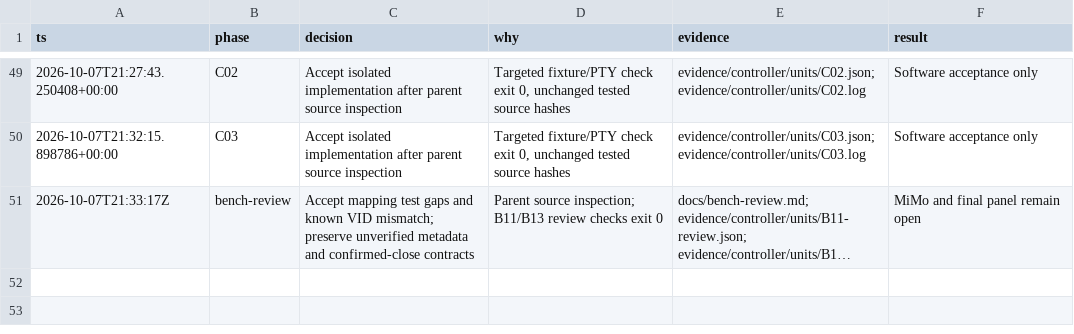
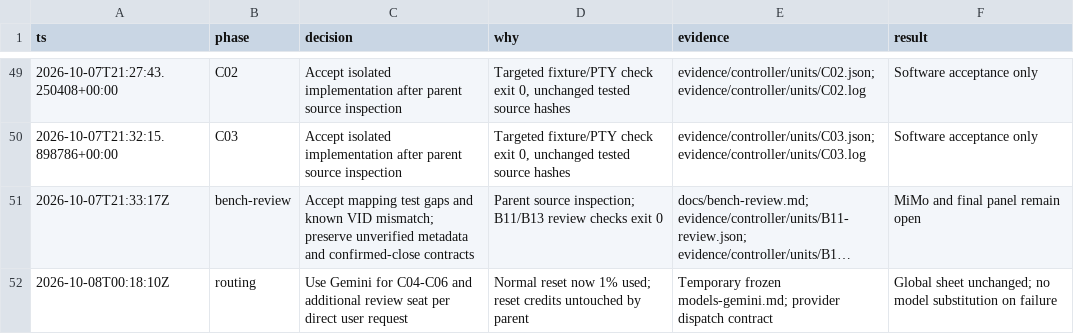
Before and after one commit to sidrk-dev/im6014-arm-control, a TSV file: docs/decisions.tsv, drawn as a sheet; only a part is shown, gaps mark what is left out; long unchanged cells end in …; the diff names each change by its address in the sheet, - before the commit and + after, or states it on an @@ line.

Commit message:
docs(controller): preserve checkpoint and resume with Gemini role override

```diff
--- a/docs/decisions.tsv
+++ b/docs/decisions.tsv
+row 52: 2026-10-08T00:18:10Z | routing | Use Gemini for C04-C06 and additional review seat per direct user request | Normal reset now 1% used; reset credits untouched by parent | Temporary frozen models-gemini.md; provider dispatch contract | Global sheet unchanged; no model substitution on failure
```
Also changed, not shown: 6 other files.
